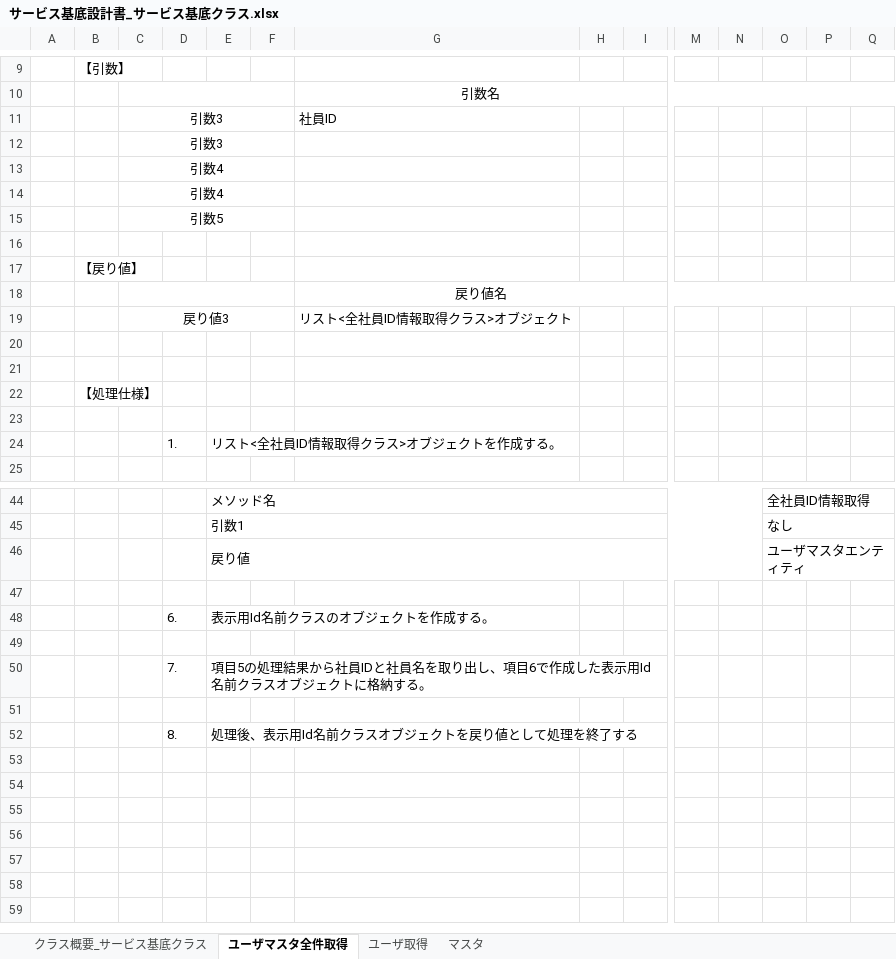
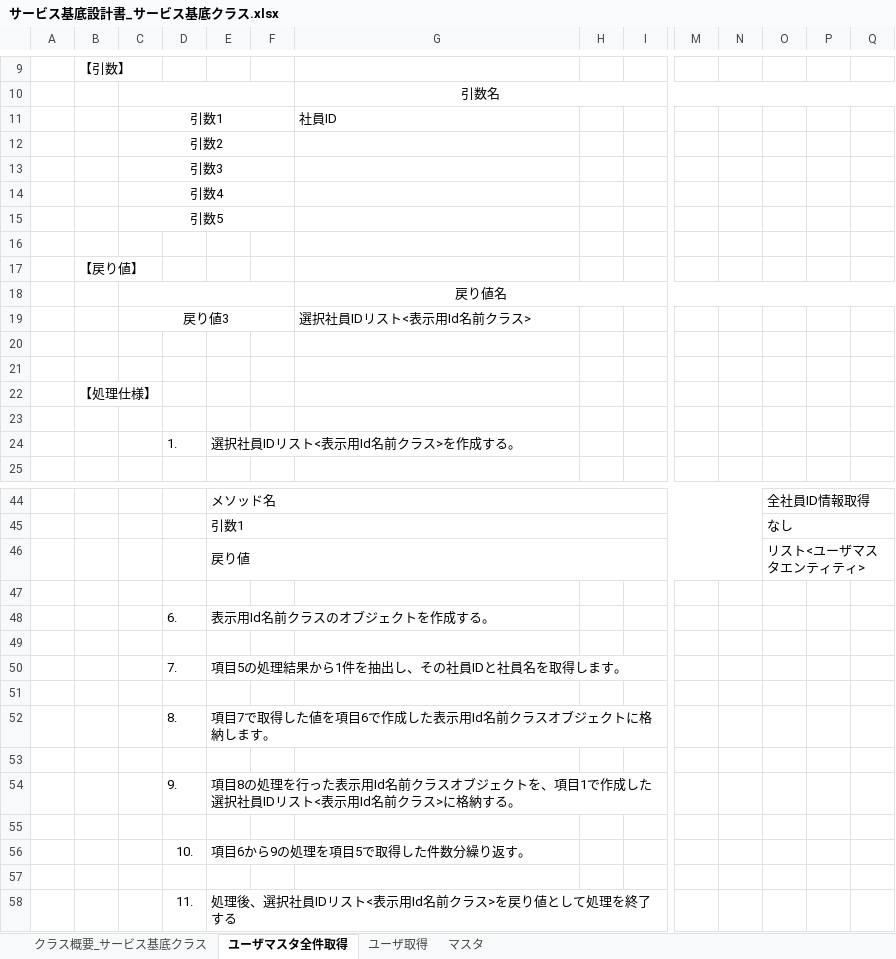
Before and after one commit to aug-ks/Internal-System-Development-2024, an Excel workbook: 交通費申請一覧機能/設計書/サービス基底設計書_サービス基底クラス.xlsx, sheet ユーザマスタ全件取得, drawn as a sheet; only a part is shown, gaps mark what is left out; values as stored, in another font and other column widths than the file's, no borders; removed rows and columns are numbered as before the commit, all else as after; rows hold the shown columns only; the diff covers the shown part only; the diff names each change by its address in the sheet, - before the commit and + after, or states it on an @@ line.

```diff
--- a/交通費申請一覧機能/設計書/サービス基底設計書_サービス基底クラス.xlsx (sheet ユーザマスタ全件取得)
+++ b/交通費申請一覧機能/設計書/サービス基底設計書_サービス基底クラス.xlsx (sheet ユーザマスタ全件取得)
-C11: 引数3
+C11: 引数1
+row 12:  |  | 引数2
-row 13:  |  | 引数4
-G19: リスト<全社員ID情報取得クラス>オブジェクト
+G19: 選択社員IDリスト<表示用Id名前クラス>
-E24: リスト<全社員ID情報取得クラス>オブジェクトを作成する。
+E24: 選択社員IDリスト<表示用Id名前クラス>を作成する。
-O46: ユーザマスタエンティティ
+O46: リスト<ユーザマスタエンティティ>
-E50: 項目5の処理結果から社員IDと社員名を取り出し、項目6で作成した表示用Id名前クラスオブジェクトに格納する。
+E50: 項目5の処理結果から1件を抽出し、その社員IDと社員名を取得します。
-E52: 処理後、表示用Id名前クラスオブジェクトを戻り値として処理を終了する
+E52: 項目7で取得した値を項目6で作成した表示用Id名前クラスオブジェクトに格納します。
+row 53: (empty)
+row 54:  |  |  | 9. | 項目8の処理を行った表示用Id名前クラスオブジェクトを、項目1で作成した選択社員IDリスト<表示用Id名前クラス>に格納する。
+row 55: (empty)
+row 56:  |  |  | 10. | 項目6から9の処理を項目5で取得した件数分繰り返す。
+row 57: (empty)
+row 58:  |  |  | 11. | 処理後、選択社員IDリスト<表示用Id名前クラス>を戻り値として処理を終了する
```
Also changed, not shown: 3 edited cells elsewhere in this sheet, 交通費申請一覧機能/設計書/コントローラ基底クラス_設計書.xlsx, 社員別交通費一覧機能/詳細設計書_社員別交通費一覧画面_コントローラ.xlsx, 2 other files.
